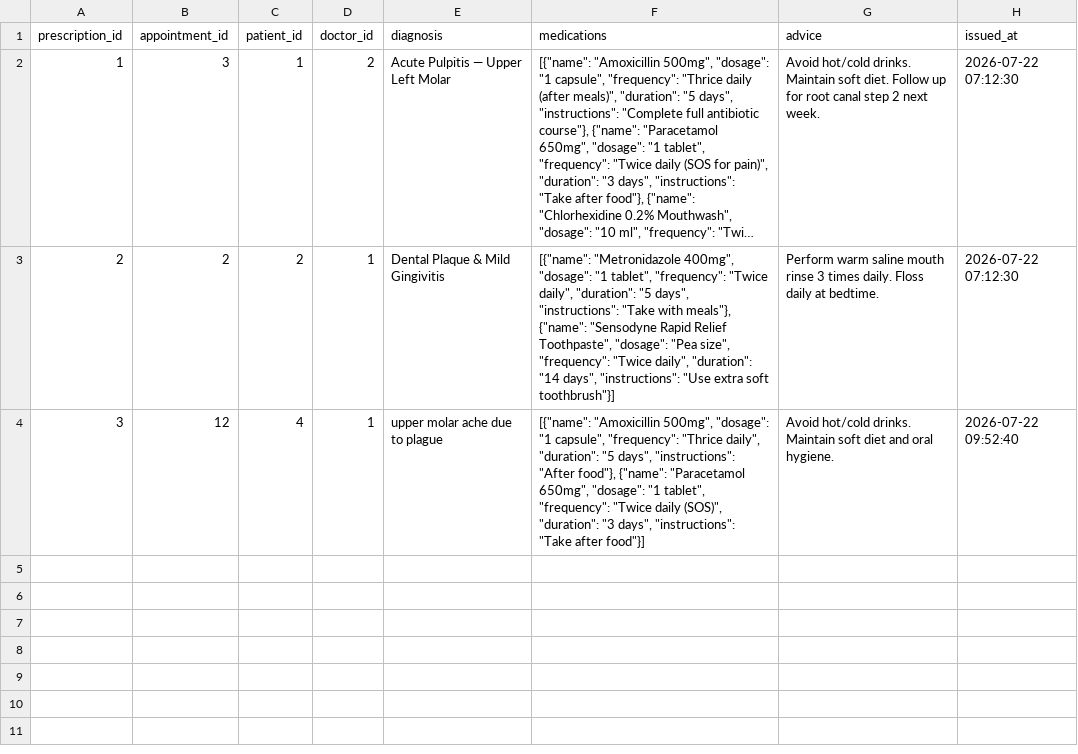
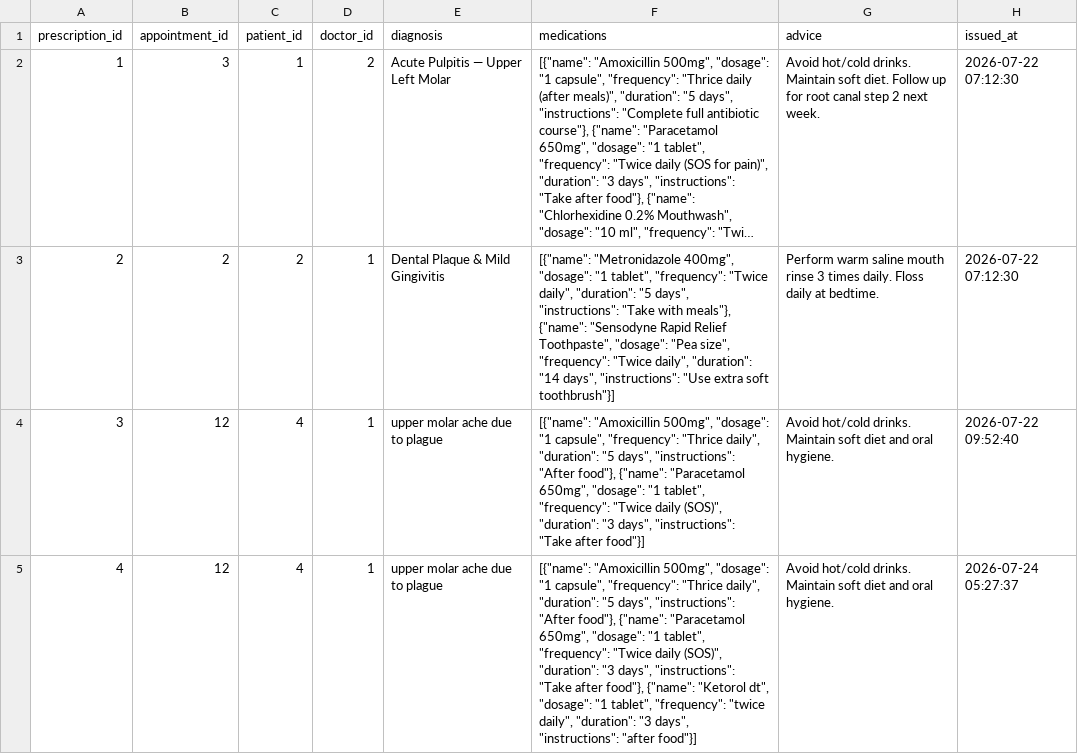
Before and after one commit to pruthvik150206-ops/smile-clinic, a CSV file: exports/prescriptions.csv, drawn as a sheet; long unchanged cells end in ….

```diff
--- a/exports/prescriptions.csv
+++ b/exports/prescriptions.csv
@@ -4 +4,2 @@ prescription_id,appointment_id,patient_id,doctor_id,diagnosis,medications,advice
 3,12,4,1,upper molar ache due to plague,"[{""name"": ""Amoxicillin 500mg"", ""dosage"": ""1 capsule"", ""frequency"": ""Thrice daily"", ""duration"": ""5 days"", ""instructions"": ""After food""}, {""name"": ""Paracetamol 650mg"", ""dosage"": ""1 tablet"", ""frequency"": ""Twice daily (SOS)"", ""duration"": ""3 days"", ""instructions"": ""Take after food""}]",Avoid hot/cold drinks. Maintain soft diet and oral hygiene.,2026-07-22 09:52:40
+4,12,4,1,upper molar ache due to plague,"[{""name"": ""Amoxicillin 500mg"", ""dosage"": ""1 capsule"", ""frequency"": ""Thrice daily"", ""duration"": ""5 days"", ""instructions"": ""After food""}, {""name"": ""Paracetamol 650mg"", ""dosage"": ""1 tablet"", ""frequency"": ""Twice daily (SOS)"", ""duration"": ""3 days"", ""instructions"": ""Take after food""}, {""name"": ""Ketorol dt"", ""dosage"": ""1 tablet"", ""frequency"": ""twice daily"", ""duration"": ""3 days"", ""instructions"": ""after food""}]",Avoid hot/cold drinks. Maintain soft diet and oral hygiene.,2026-07-24 05:27:37
```
Also changed, not shown: exports/appointments.csv, exports/appointments_enriched.csv, 13 other files.
